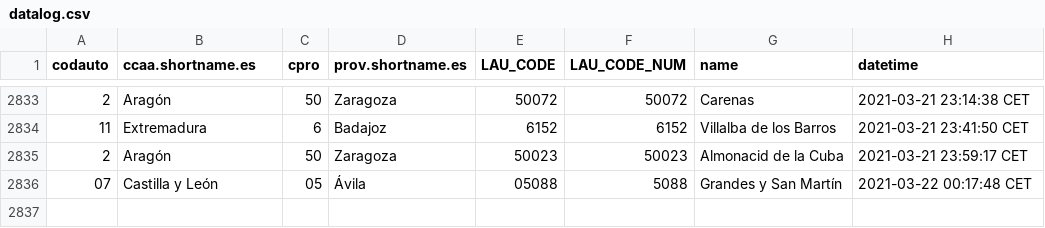
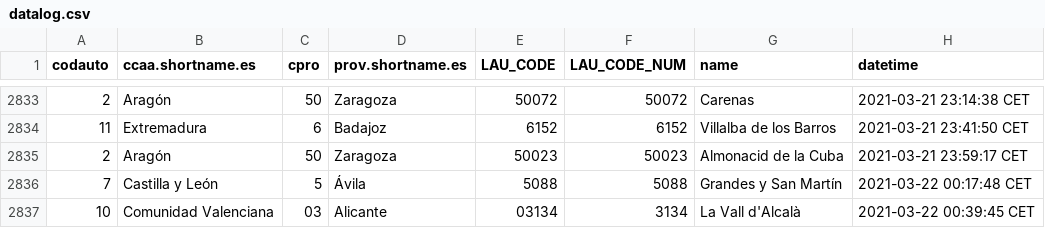
Before and after one commit to dieghernan/spain-munic-bot, a CSV file: assets/datalog.csv, drawn as a sheet; only a part is shown, gaps mark what is left out.

```diff
--- a/assets/datalog.csv
+++ b/assets/datalog.csv
@@ -2835,2 +2835,3 @@
 "2","Aragón","50","Zaragoza","50023",50023,"Almonacid de la Cuba","2021-03-21 23:59:17 CET"
-"07","Castilla y León","05","Ávila","05088",5088,"Grandes y San Martín","2021-03-22 00:17:48 CET"
+"7","Castilla y León","5","Ávila","5088",5088,"Grandes y San Martín","2021-03-22 00:17:48 CET"
+"10","Comunidad Valenciana","03","Alicante","03134",3134,"La Vall d'Alcalà","2021-03-22 00:39:45 CET"
```
Also changed, not shown: 7 other files.
